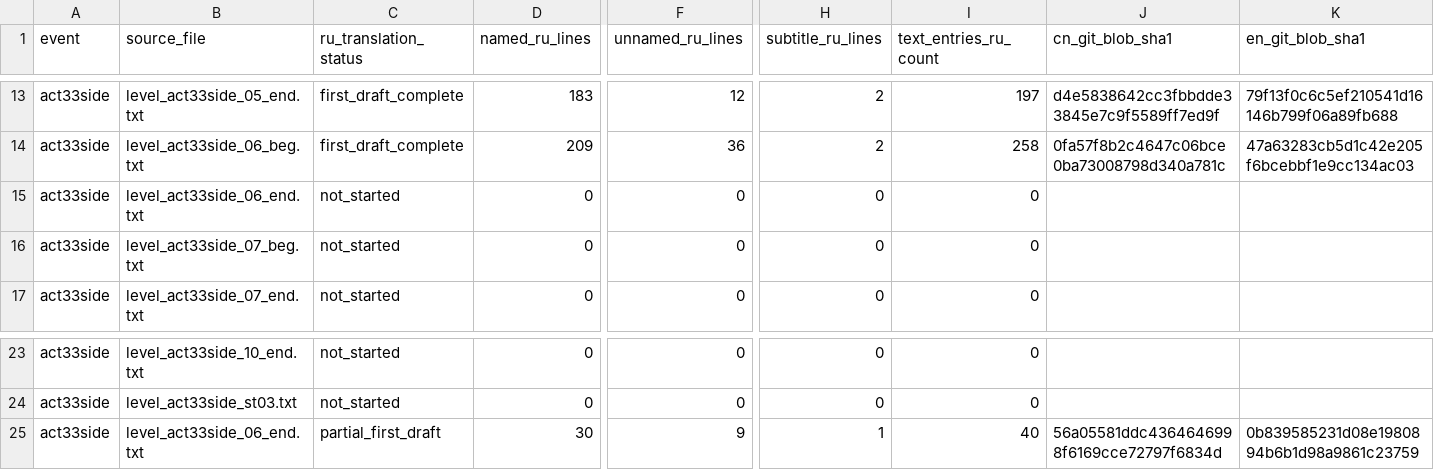
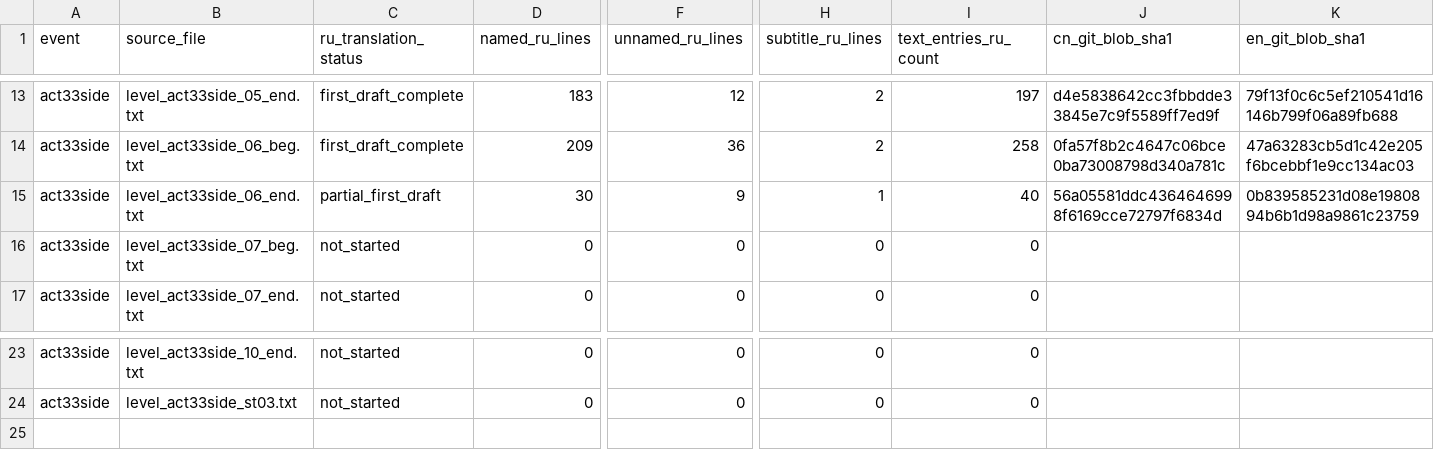
Before and after one commit to craftkot/arknight-ru, a TSV file: events/BABEL_INDEX_v301.tsv, drawn as a sheet; only a part is shown, gaps mark what is left out; rows hold the shown columns only; the diff names each change by its address in the sheet, - before the commit and + after, or states it on an @@ line.

Commit message:
fix Babel BB-6 after index row for v3.01

```diff
--- a/events/BABEL_INDEX_v301.tsv
+++ b/events/BABEL_INDEX_v301.tsv
-C15 (ru_translation_status): not_started
+C15 (ru_translation_status): partial_first_draft
-D15 (named_ru_lines): 0
+D15 (named_ru_lines): 30
-F15 (unnamed_ru_lines): 0
+F15 (unnamed_ru_lines): 9
-H15 (subtitle_ru_lines): 0
+H15 (subtitle_ru_lines): 1
-I15 (text_entries_ru_count): 0
+I15 (text_entries_ru_count): 40
-J15 (cn_git_blob_sha1): (empty)
+J15 (cn_git_blob_sha1): 56a05581ddc4364646998f6169cce72797f6834d
-K15 (en_git_blob_sha1): (empty)
+K15 (en_git_blob_sha1): 0b839585231d08e1980894b6b1d98a9861c23759
-row 25: act33side | level_act33side_06_end.txt | partial_first_draft | 30 | 9 | 1 | 40 | 56a05581ddc4364646998f6169cce72797f6834d | 0b839585231d08e1980894b6b1d98a9861c23759
```
